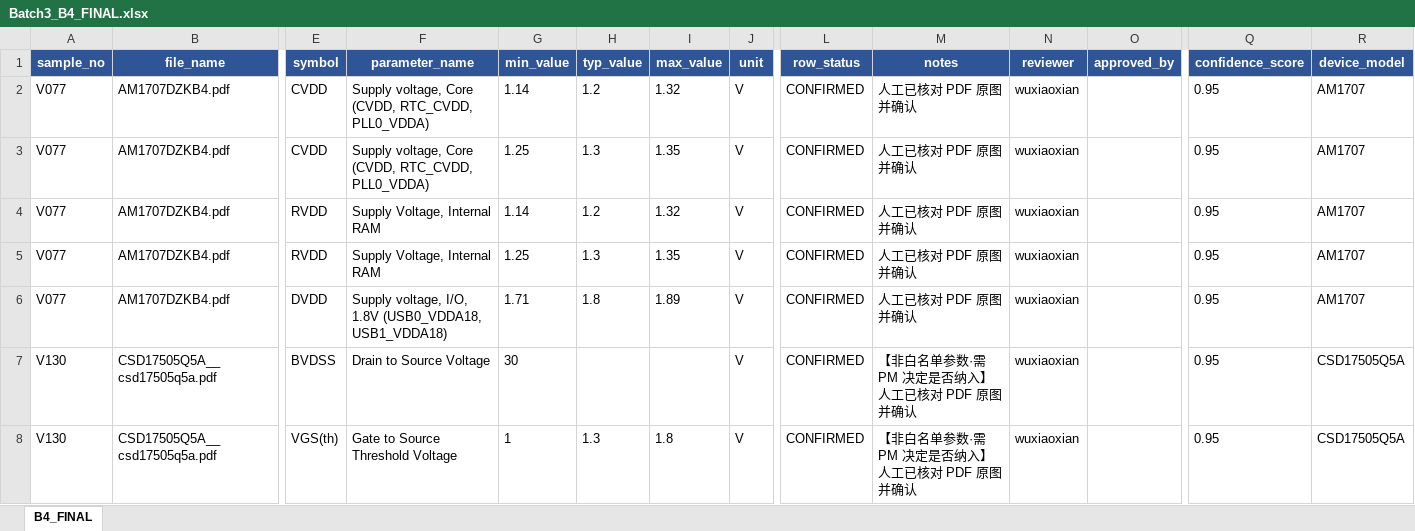
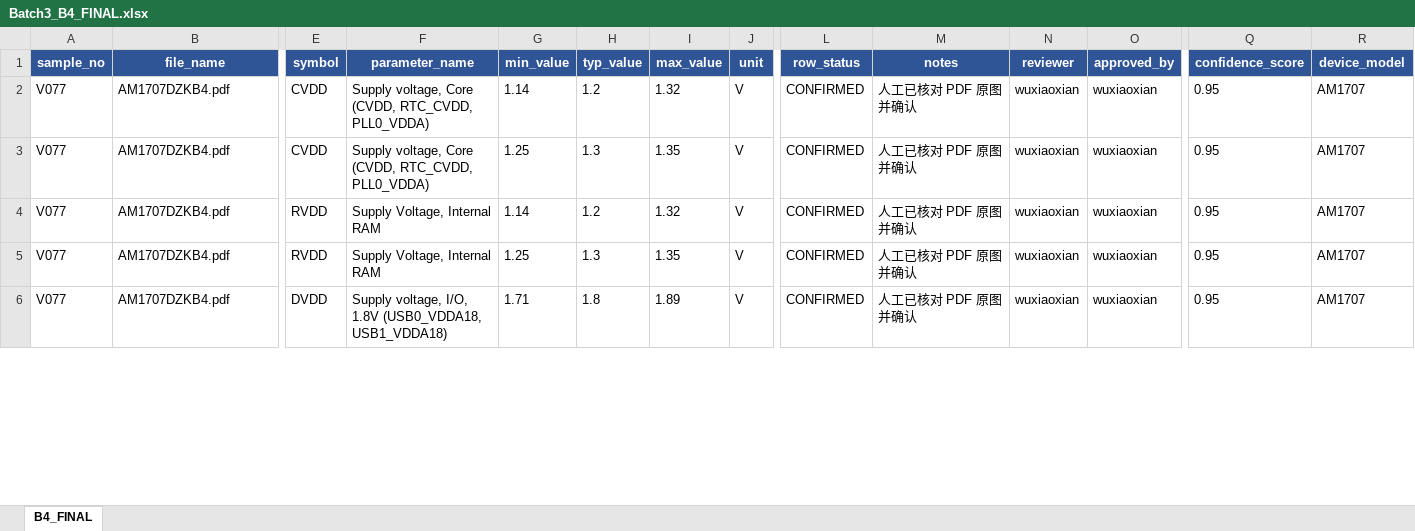
Before and after one commit to esanwu-bot/stageA-audit-v28, an Excel workbook: gate6a-plan/batch3_review/Batch3_B4_FINAL.xlsx, sheet B4_FINAL, drawn as a sheet; only a part is shown, gaps mark what is left out; values as stored, in another font and other column widths than the file's, no borders; rows hold the shown columns only; the diff covers the shown part only; the diff names each change by its address in the sheet, - before the commit and + after, or states it on an @@ line.

Commit message:
第十三轮：Reviewer 三处 P0 修复 + PM 签字件改稿（B4 8 行定稿，24/5/3/1）
- P0-1 V130 五行 TEST CONDITIONS 逐字入库，MUST_HAVE_COND 强断言 + 原文回核
- P0-2 签字源入口硬哈希闸门；闸门回归 15 项断言全 PASS
- P0-3 33 件总清单改四分法，改为 24/5/3/1（V130 由 PM 在签字件上删行移出 Gold）
- 定稿事实源改 PM 15:32 签字的 FINAL.xlsx；旧 ANNOTATED 链路停用
- v1.6 双模式机检 OK=8；Gold 行数 111 -> 105

```diff
--- a/gate6a-plan/batch3_review/Batch3_B4_FINAL.xlsx (sheet B4_FINAL)
+++ b/gate6a-plan/batch3_review/Batch3_B4_FINAL.xlsx (sheet B4_FINAL)
-O2:O6 (approved_by): (empty)
+O2:O6 (approved_by): wuxiaoxian
-row 7: V130 | CSD17505Q5A__csd17505q5a.pdf | BVDSS | Drain to Source Voltage | 30 |  |  | V | CONFIRMED | 【非白名单参数·需 PM 决定是否纳入】人工已核对 PDF 原图并确认 | wuxiaoxian |  | 0.95 | CSD17505Q5A
-row 8: V130 | CSD17505Q5A__csd17505q5a.pdf | VGS(th) | Gate to Source Threshold Voltage | 1 | 1.3 | 1.8 | V | CONFIRMED | 【非白名单参数·需 PM 决定是否纳入】人工已核对 PDF 原图并确认 | wuxiaoxian |  | 0.95 | CSD17505Q5A
```
Also changed, not shown: 4 removed rows and 3 edited cells elsewhere in this sheet, 24 other files.
